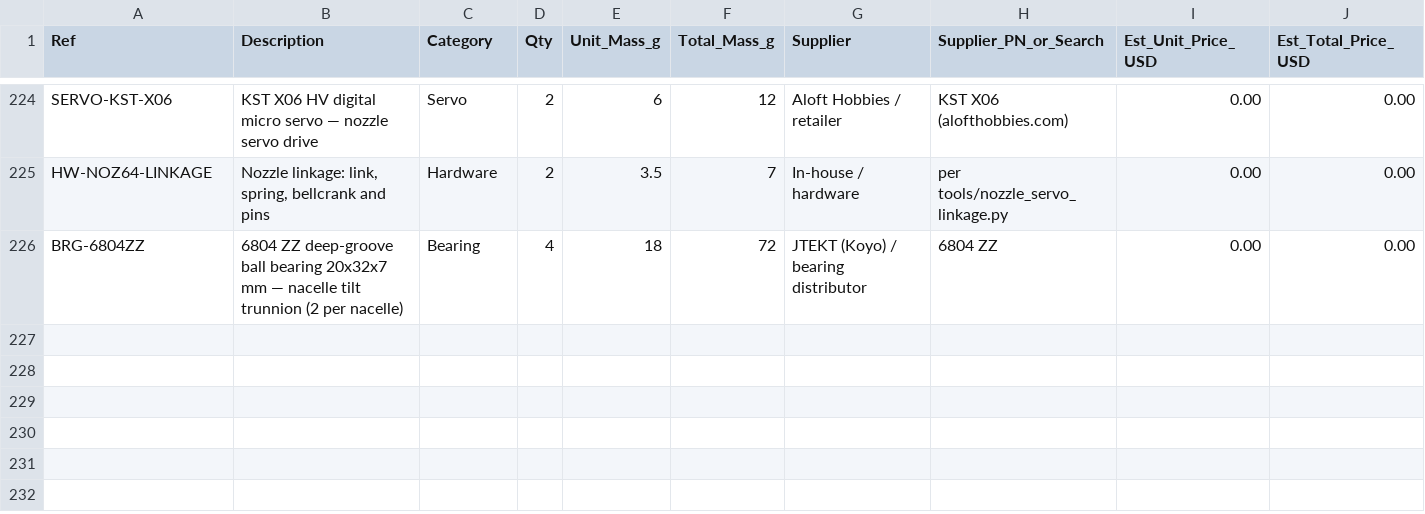
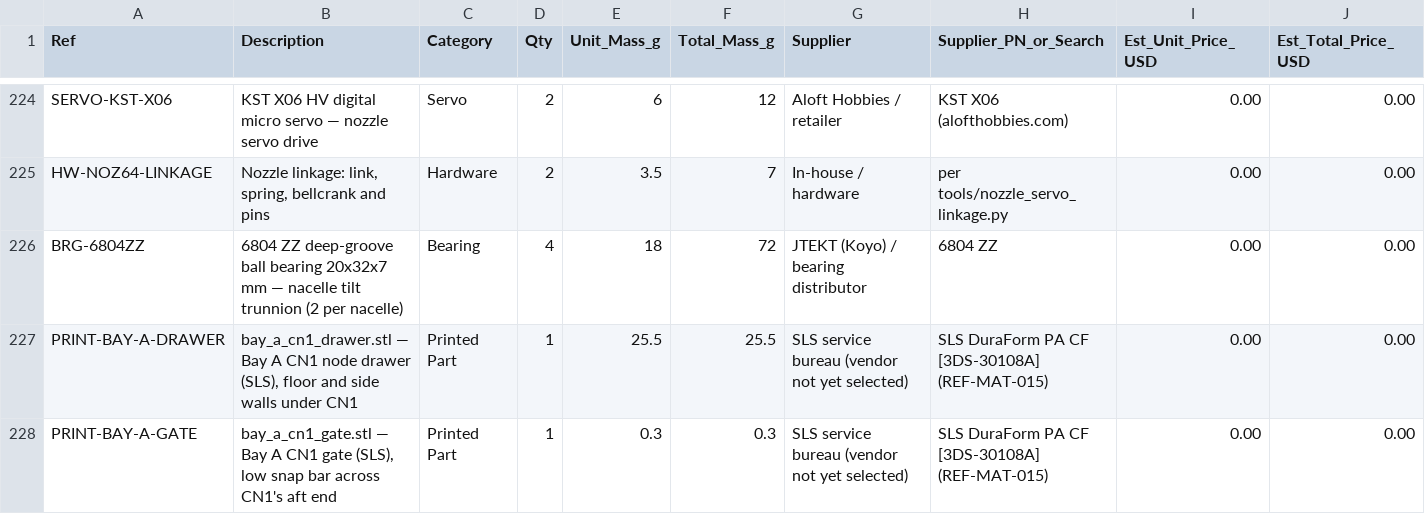
Before and after one commit to Stab-Rabbit-coding/Serenity-UAV, a CSV file: current-specification/bom_revU.csv, drawn as a sheet; only a part is shown, gaps mark what is left out; rows hold the shown columns only; the diff covers the shown part only; the diff names each change by its address in the sheet, - before the commit and + after, or states it on an @@ line.

```diff
--- a/current-specification/bom_revU.csv
+++ b/current-specification/bom_revU.csv
+row 227: PRINT-BAY-A-DRAWER | bay_a_cn1_drawer.stl — Bay A CN1 node drawer (SLS), floor and side walls under CN1 | Printed Part | 1 | 25.5 | 25.5 | SLS service bureau (vendor not yet selected) | SLS DuraForm PA CF [3DS-30108A] (REF-MAT-015) | 0.00 | 0.00
+row 228: PRINT-BAY-A-GATE | bay_a_cn1_gate.stl — Bay A CN1 gate (SLS), low snap bar across CN1's aft end | Printed Part | 1 | 0.3 | 0.3 | SLS service bureau (vendor not yet selected) | SLS DuraForm PA CF [3DS-30108A] (REF-MAT-015) | 0.00 | 0.00
```
Also changed, not shown: 4 added rows elsewhere in this file, 15 other files.
